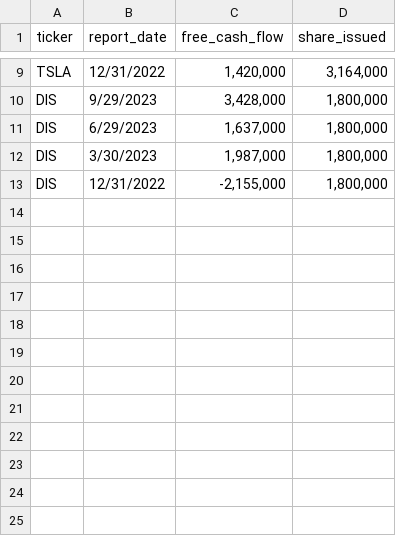
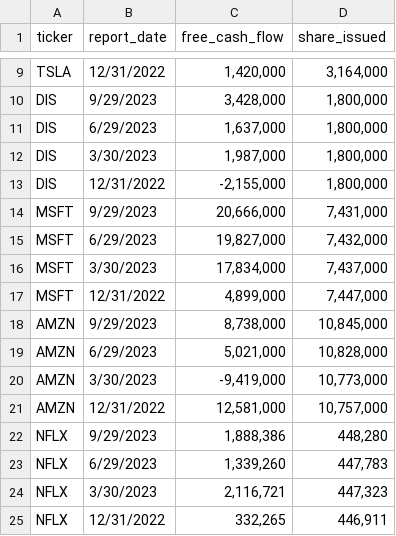
Before and after one commit to ravo9/Python_Stock_App, a CSV file: Stock Historical Data - Sheet1.csv, drawn as a sheet; only a part is shown, gaps mark what is left out; the diff names each change by its address in the sheet, - before the commit and + after, or states it on an @@ line.

Commit message:
Companies dataset (manually prepared) set updated from 3 to 6

```diff
--- a/Stock Historical Data - Sheet1.csv
+++ b/Stock Historical Data - Sheet1.csv
+row 14: MSFT | 9/29/2023 | 20,666,000 | 7,431,000
+row 15: MSFT | 6/29/2023 | 19,827,000 | 7,432,000
+row 16: MSFT | 3/30/2023 | 17,834,000 | 7,437,000
+row 17: MSFT | 12/31/2022 | 4,899,000 | 7,447,000
+row 18: AMZN | 9/29/2023 | 8,738,000 | 10,845,000
+row 19: AMZN | 6/29/2023 | 5,021,000 | 10,828,000
+row 20: AMZN | 3/30/2023 | -9,419,000 | 10,773,000
+row 21: AMZN | 12/31/2022 | 12,581,000 | 10,757,000
+row 22: NFLX | 9/29/2023 | 1,888,386 | 448,280
+row 23: NFLX | 6/29/2023 | 1,339,260 | 447,783
+row 24: NFLX | 3/30/2023 | 2,116,721 | 447,323
+row 25: NFLX | 12/31/2022 | 332,265 | 446,911
```
Also changed, not shown: 3 other files.
